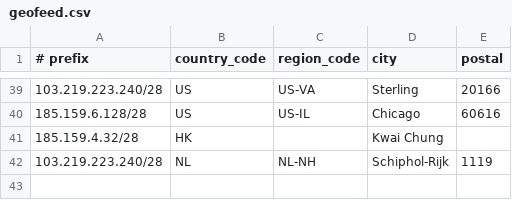
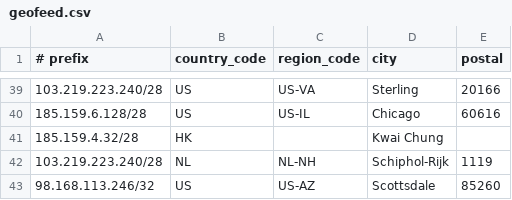
Before and after one commit to cp-rapidscale/GeoIP, a CSV file: geofeed.csv, drawn as a sheet; only a part is shown, gaps mark what is left out; the diff names each change by its address in the sheet, - before the commit and + after, or states it on an @@ line.

Commit message:
Update geofeed.csv

```diff
--- a/geofeed.csv
+++ b/geofeed.csv
+row 43: 98.168.113.246/32 | US | US-AZ | Scottsdale | 85260
```
